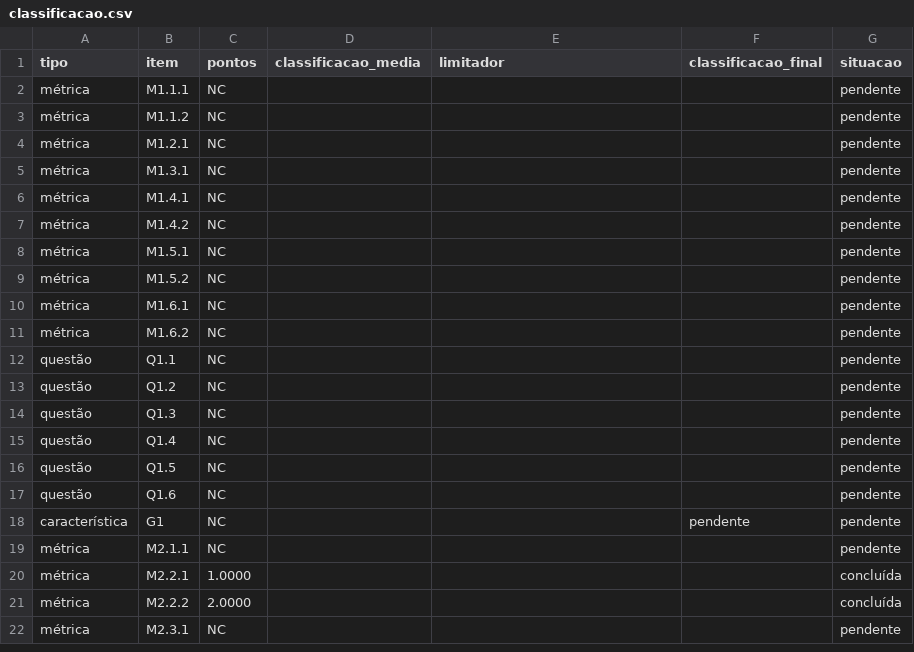
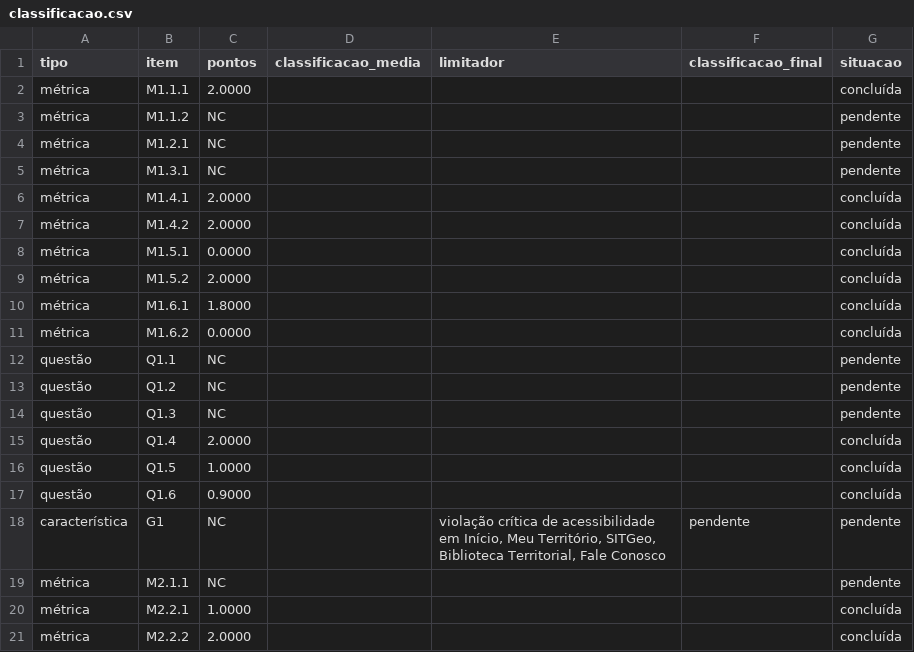
Before and after one commit to FCTE-Qualidade-de-Software-1/2026-2_T02_DOROTHY_JOHSON, a CSV file: data/fase-4/consolidado/classificacao.csv, drawn as a sheet; only a part is shown; the shorter side is filled out with more unchanged rows.

```diff
--- a/data/fase-4/consolidado/classificacao.csv
+++ b/data/fase-4/consolidado/classificacao.csv
@@ -1,3 +1,3 @@
 tipo,item,pontos,classificacao_media,limitador,classificacao_final,situacao
-métrica,M1.1.1,NC,,,,pendente
+métrica,M1.1.1,2.0000,,,,concluída
 métrica,M1.1.2,NC,,,,pendente
@@ -5,8 +5,8 @@ métrica,M1.2.1,NC,,,,pendente
 métrica,M1.3.1,NC,,,,pendente
-métrica,M1.4.1,NC,,,,pendente
-métrica,M1.4.2,NC,,,,pendente
-métrica,M1.5.1,NC,,,,pendente
-métrica,M1.5.2,NC,,,,pendente
-métrica,M1.6.1,NC,,,,pendente
-métrica,M1.6.2,NC,,,,pendente
+métrica,M1.4.1,2.0000,,,,concluída
+métrica,M1.4.2,2.0000,,,,concluída
+métrica,M1.5.1,0.0000,,,,concluída
+métrica,M1.5.2,2.0000,,,,concluída
+métrica,M1.6.1,1.8000,,,,concluída
+métrica,M1.6.2,0.0000,,,,concluída
 questão,Q1.1,NC,,,,pendente
@@ -14,6 +14,6 @@ questão,Q1.2,NC,,,,pendente
 questão,Q1.3,NC,,,,pendente
-questão,Q1.4,NC,,,,pendente
-questão,Q1.5,NC,,,,pendente
-questão,Q1.6,NC,,,,pendente
-característica,G1,NC,,,pendente,pendente
+questão,Q1.4,2.0000,,,,concluída
+questão,Q1.5,1.0000,,,,concluída
+questão,Q1.6,0.9000,,,,concluída
+característica,G1,NC,,"violação crítica de acessibilidade em Início, Meu Território, SITGeo, Biblioteca Territorial, Fale Conosco",pendente,pendente
 métrica,M2.1.1,NC,,,,pendente
```
Also changed, not shown: data/fase-4/consolidado/medidas.csv, 3 other files.
